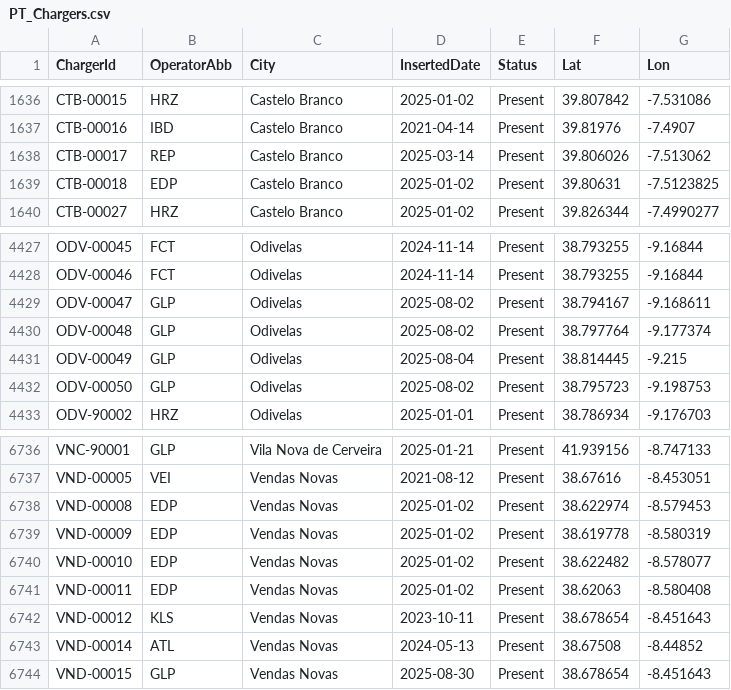
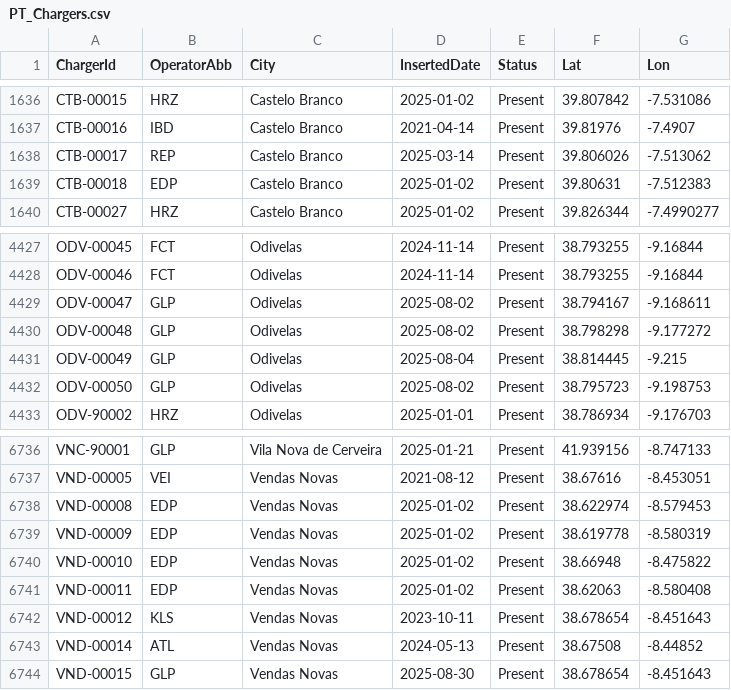
Before and after one commit to pmreis/emobility, a CSV file: data/outputs/PT_Chargers.csv, drawn as a sheet; only a part is shown, gaps mark what is left out.

```diff
--- a/data/outputs/PT_Chargers.csv
+++ b/data/outputs/PT_Chargers.csv
@@ -1638,3 +1638,3 @@ CTB-00016,IBD,Castelo Branco,2021-04-14,Present,39.81976,-7.4907
 CTB-00017,REP,Castelo Branco,2025-03-14,Present,39.806026,-7.513062
-CTB-00018,EDP,Castelo Branco,2025-01-02,Present,39.80631,-7.5123825
+CTB-00018,EDP,Castelo Branco,2025-01-02,Present,39.80631,-7.512383
 CTB-00027,HRZ,Castelo Branco,2025-01-02,Present,39.826344,-7.4990277
@@ -4429,3 +4429,3 @@ ODV-00046,FCT,Odivelas,2024-11-14,Present,38.793255,-9.16844
 ODV-00047,GLP,Odivelas,2025-08-02,Present,38.794167,-9.168611
-ODV-00048,GLP,Odivelas,2025-08-02,Present,38.797764,-9.177374
+ODV-00048,GLP,Odivelas,2025-08-02,Present,38.798298,-9.177272
 ODV-00049,GLP,Odivelas,2025-08-04,Present,38.814445,-9.215
@@ -6739,3 +6739,3 @@ VND-00008,EDP,Vendas Novas,2025-01-02,Present,38.622974,-8.579453
 VND-00009,EDP,Vendas Novas,2025-01-02,Present,38.619778,-8.580319
-VND-00010,EDP,Vendas Novas,2025-01-02,Present,38.622482,-8.578077
+VND-00010,EDP,Vendas Novas,2025-01-02,Present,38.66948,-8.475822
 VND-00011,EDP,Vendas Novas,2025-01-02,Present,38.62063,-8.580408
```
Also changed, not shown: data/outputs/PT_Plugs_NonChademo.csv, 1 other file.
